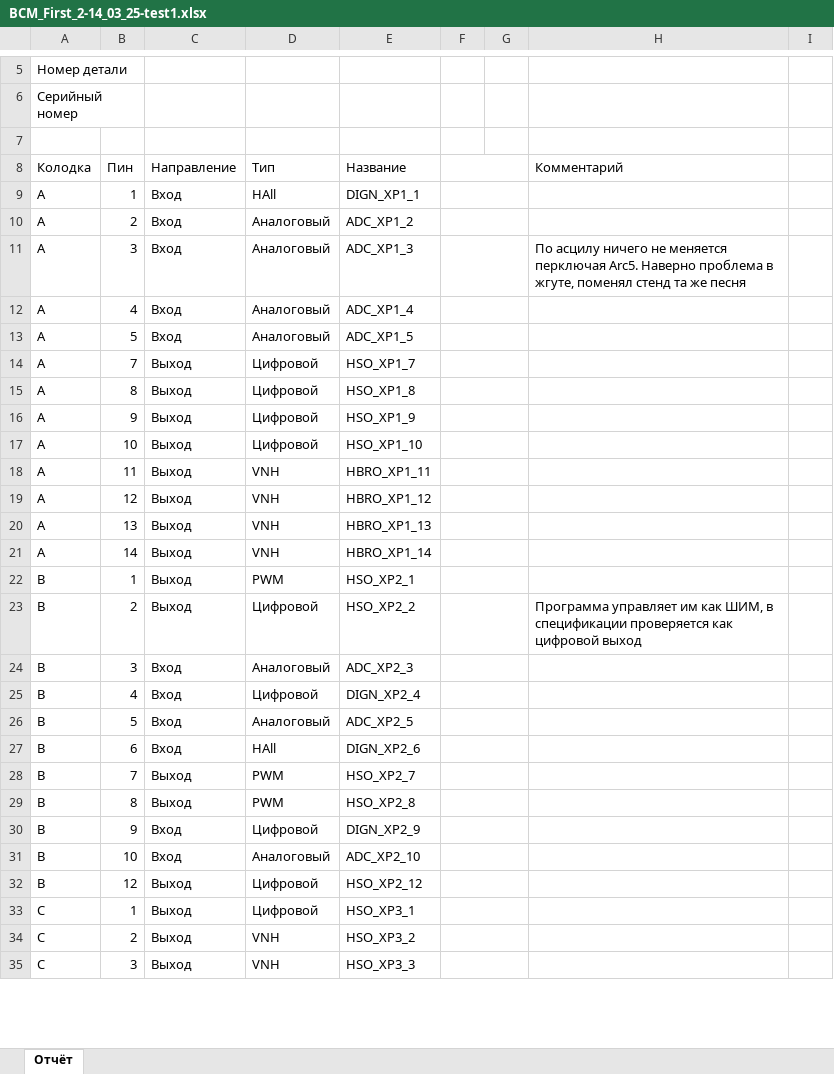
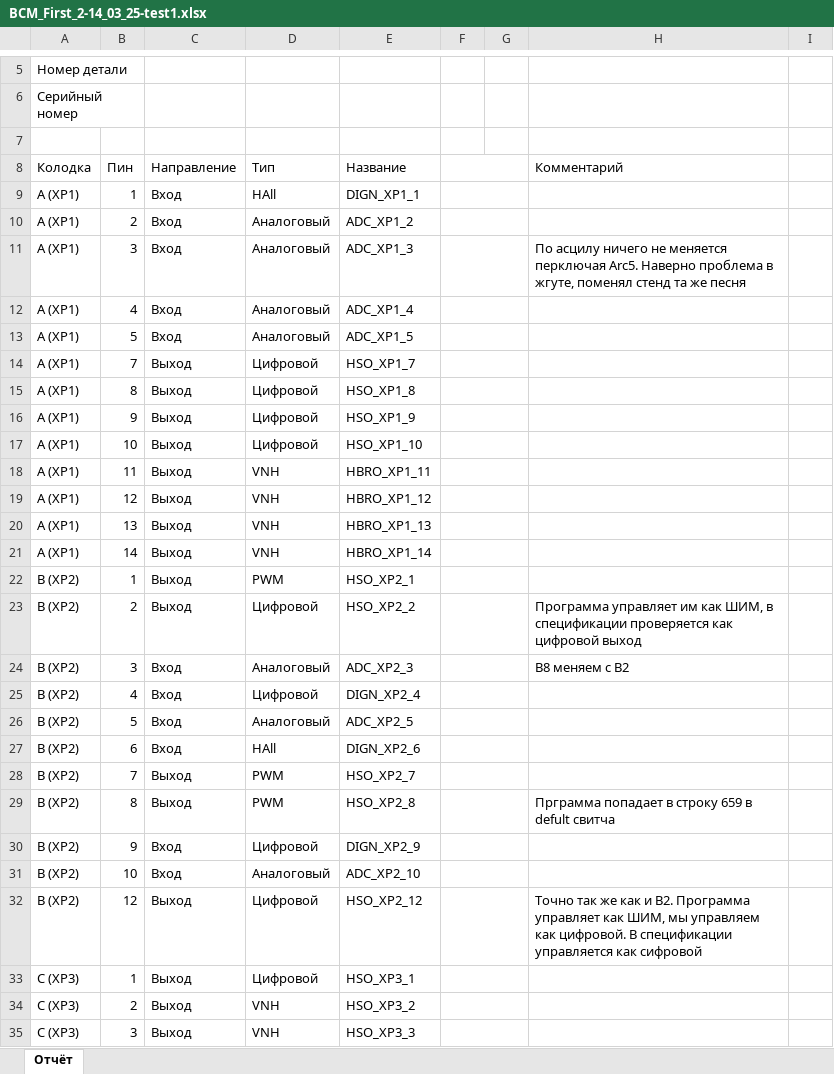
Before and after one commit to NikKrasavchik/PC-Tester, an Excel workbook: Reports/BCM_First_2-14_03_25-test1.xlsx, sheet Отчёт, drawn as a sheet; only a part is shown, gaps mark what is left out; values as stored, in another font and other column widths than the file's, no cell formats; the diff covers the shown part only; the diff names each change by its address in the sheet, - before the commit and + after, or states it on an @@ line.

```diff
--- a/Reports/BCM_First_2-14_03_25-test1.xlsx (sheet Отчёт)
+++ b/Reports/BCM_First_2-14_03_25-test1.xlsx (sheet Отчёт)
-A9:A21 (Колодка): A
+A9:A21 (Колодка): A (XP1)
-A22:A32 (Колодка): B
+A22:A32 (Колодка): B (XP2)
-H24 (Комментарий): (empty)
+H24 (Комментарий): B8 меняем с B2
-H29 (Комментарий): (empty)
+H29 (Комментарий): Прграмма попадает в строку 659 в defult свитча
-H32 (Комментарий): (empty)
+H32 (Комментарий): Точно так же как и B2. Программа управляет как ШИМ, мы управляем как цифровой. В спецификации управляется как сифровой
-A33:A35 (Колодка): C
+A33:A35 (Колодка): C (XP3)
```
Also changed, not shown: 121 edited cells elsewhere in this sheet, cell formats, 9 other files.
